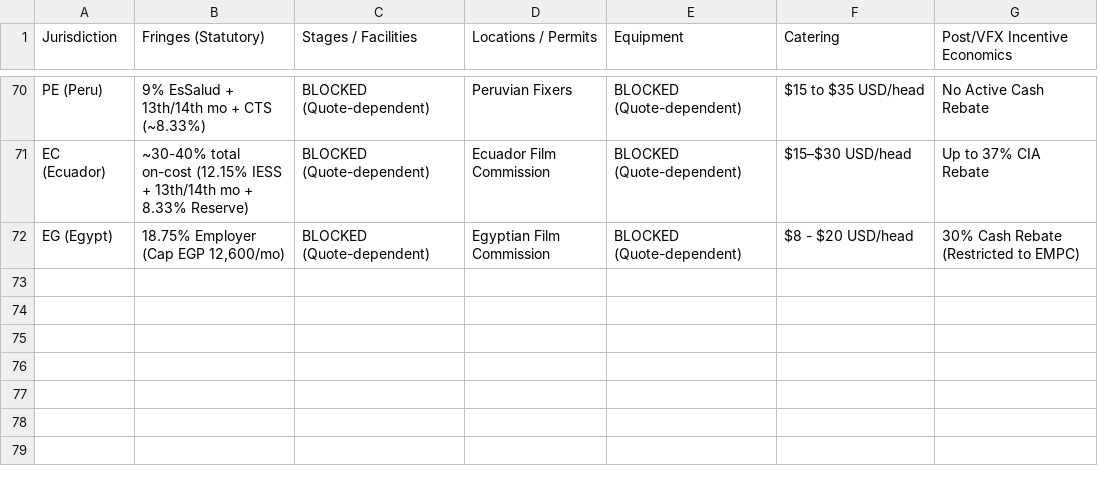
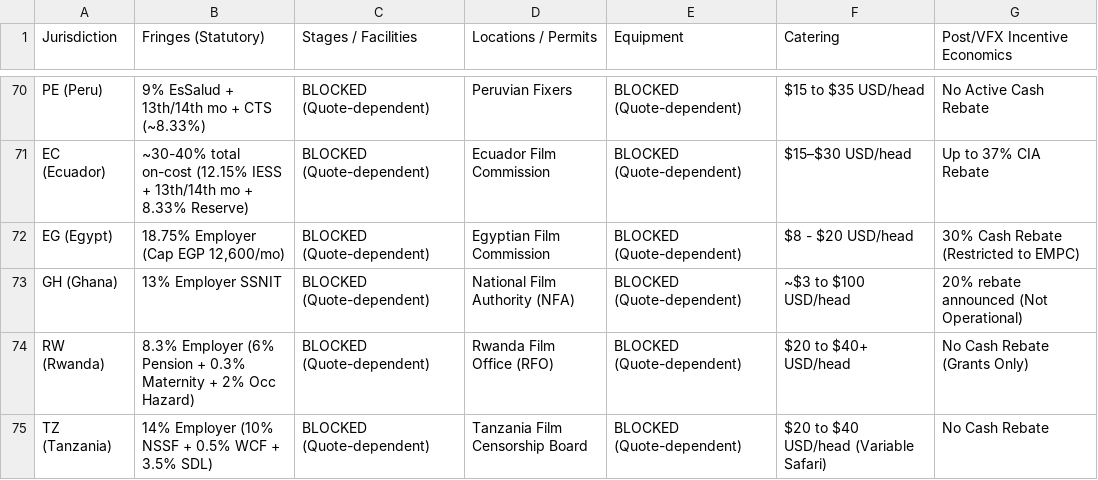
Before and after one commit to surajgohill-oss/Frametax, a CSV file: docs/validation/MFNI_GLOBAL_COVERAGE_MATRIX_AG.csv, drawn as a sheet; only a part is shown, gaps mark what is left out; the diff names each change by its address in the sheet, - before the commit and + after, or states it on an @@ line.

```diff
--- a/docs/validation/MFNI_GLOBAL_COVERAGE_MATRIX_AG.csv
+++ b/docs/validation/MFNI_GLOBAL_COVERAGE_MATRIX_AG.csv
+row 73: GH (Ghana) | 13% Employer SSNIT | BLOCKED (Quote-dependent) | National Film Authority (NFA) | BLOCKED (Quote-dependent) | ~$3 to $100 USD/head | 20% rebate announced (Not Operational)
+row 74: RW (Rwanda) | 8.3% Employer (6% Pension + 0.3% Maternity + 2% Occ Hazard) | BLOCKED (Quote-dependent) | Rwanda Film Office (RFO) | BLOCKED (Quote-dependent) | $20 to $40+ USD/head | No Cash Rebate (Grants Only)
+row 75: TZ (Tanzania) | 14% Employer (10% NSSF + 0.5% WCF + 3.5% SDL) | BLOCKED (Quote-dependent) | Tanzania Film Censorship Board | BLOCKED (Quote-dependent) | $20 to $40 USD/head (Variable Safari) | No Cash Rebate
```
Also changed, not shown: docs/validation/MFNI_CANONICAL_JURISDICTION_RECONCILIATION_AG.csv, 1 other file.
